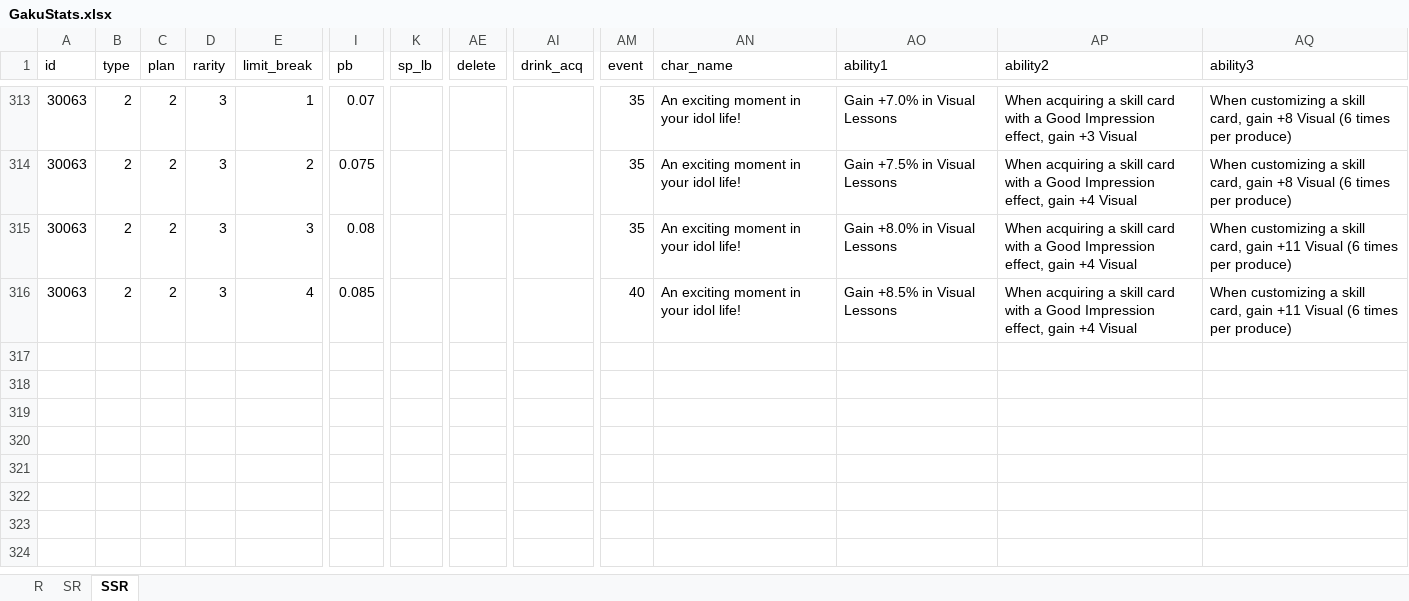
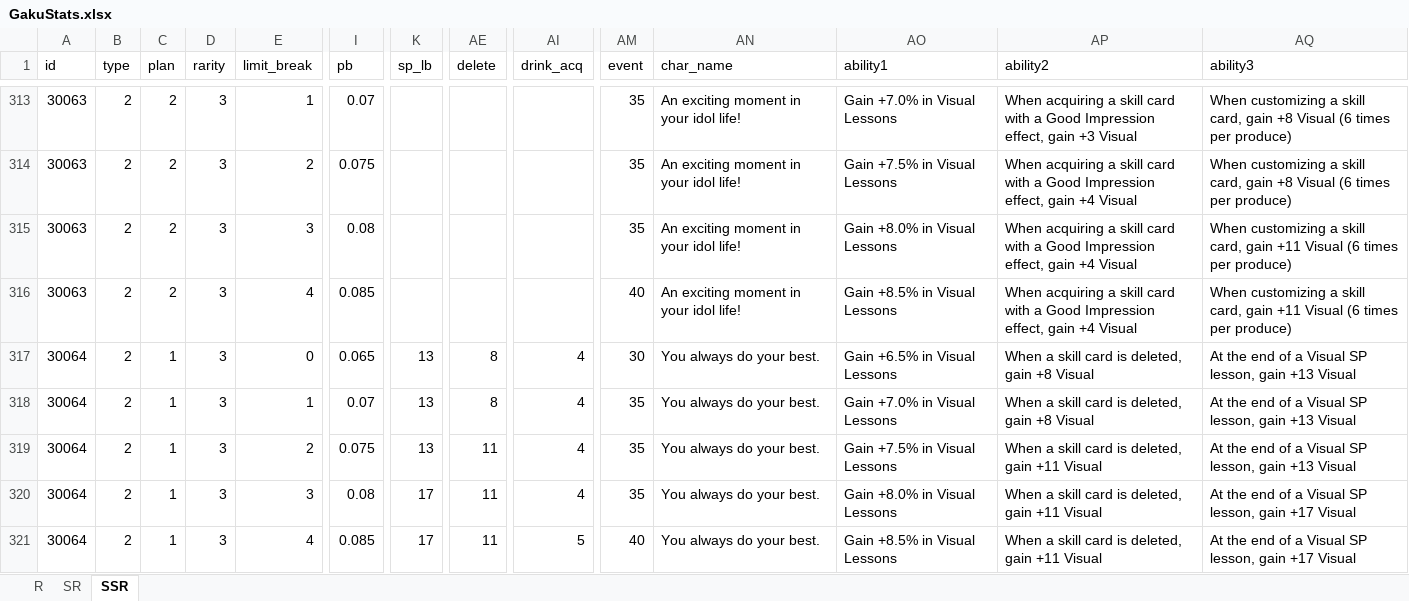
Before and after one commit to ChunAlt/gakumas-tierlist-resources, an Excel workbook: GakuConverter/GakuStats.xlsx, sheet SSR, drawn as a sheet; only a part is shown, gaps mark what is left out; values as stored, in another font and other column widths than the file's, no borders; rows hold the shown columns only; the diff names each change by its address in the sheet, - before the commit and + after, or states it on an @@ line.

```diff
--- a/GakuConverter/GakuStats.xlsx (sheet SSR)
+++ b/GakuConverter/GakuStats.xlsx (sheet SSR)
+row 317: 30064 | 2 | 1 | 3 | 0 | 0.065 | 13 | 8 | 4 | 30 | You always do your best. | Gain +6.5% in Visual Lessons | When a skill card is deleted, gain +8 Visual | At the end of a Visual SP lesson, gain +13 Visual
+row 318: 30064 | 2 | 1 | 3 | 1 | 0.07 | 13 | 8 | 4 | 35 | You always do your best. | Gain +7.0% in Visual Lessons | When a skill card is deleted, gain +8 Visual | At the end of a Visual SP lesson, gain +13 Visual
+row 319: 30064 | 2 | 1 | 3 | 2 | 0.075 | 13 | 11 | 4 | 35 | You always do your best. | Gain +7.5% in Visual Lessons | When a skill card is deleted, gain +11 Visual | At the end of a Visual SP lesson, gain +13 Visual
+row 320: 30064 | 2 | 1 | 3 | 3 | 0.08 | 17 | 11 | 4 | 35 | You always do your best. | Gain +8.0% in Visual Lessons | When a skill card is deleted, gain +11 Visual | At the end of a Visual SP lesson, gain +17 Visual
+row 321: 30064 | 2 | 1 | 3 | 4 | 0.085 | 17 | 11 | 5 | 40 | You always do your best. | Gain +8.5% in Visual Lessons | When a skill card is deleted, gain +11 Visual | At the end of a Visual SP lesson, gain +17 Visual
```
Also changed, not shown: sheet SR, 12 other files.
